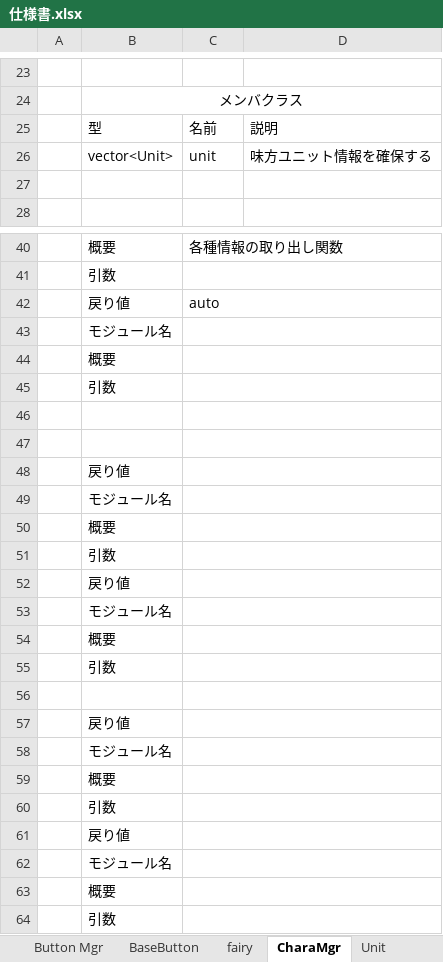
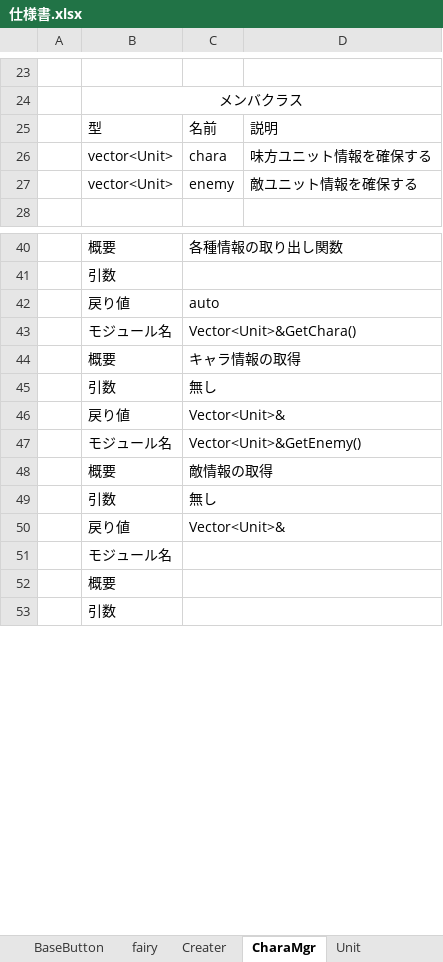
Before and after one commit to takasiro/-1, an Excel workbook: 仕様書/仕様書.xlsx, sheet CharaMgr, drawn as a sheet; only a part is shown, gaps mark what is left out; values as stored, in another font and other column widths than the file's, no borders; removed rows and columns are numbered as before the commit, all else as after; the diff names each change by its address in the sheet, - before the commit and + after, or states it on an @@ line.

```diff
--- a/仕様書/仕様書.xlsx (sheet CharaMgr)
+++ b/仕様書/仕様書.xlsx (sheet CharaMgr)
+sheet tab: Creater
-C26: unit
+C26: chara
-row 27: (empty)
+row 27:  | vector<Unit> | enemy | 敵ユニット情報を確保する
-C43: (empty)
+C43: Vector<Unit>&GetChara()
-C44: (empty)
+C44: キャラ情報の取得
-C45: (empty)
+C45: 無し
-row 46: (empty)
+row 46:  | 戻り値 | Vector<Unit>&
-row 47: (empty)
+row 47:  | モジュール名 | Vector<Unit>&GetEnemy()
-row 48:  | 戻り値
-row 49:  | モジュール名
-C48: (empty)
+C48: 敵情報の取得
-C49: (empty)
+C49: 無し
-row 52:  | 戻り値
-row 53:  | モジュール名
-row 54:  | 概要
-row 55:  | 引数
-row 50: (empty)
+row 50:  | 戻り値 | Vector<Unit>&
-row 57:  | 戻り値
-row 58:  | モジュール名
-row 59:  | 概要
-row 60:  | 引数
-row 61:  | 戻り値
```
Also changed, not shown: sheet Unit, sheet GameMgr, sheet fairy, sheet save lord, sheet Button Mgr, other sheet tabs, 6 other files.
